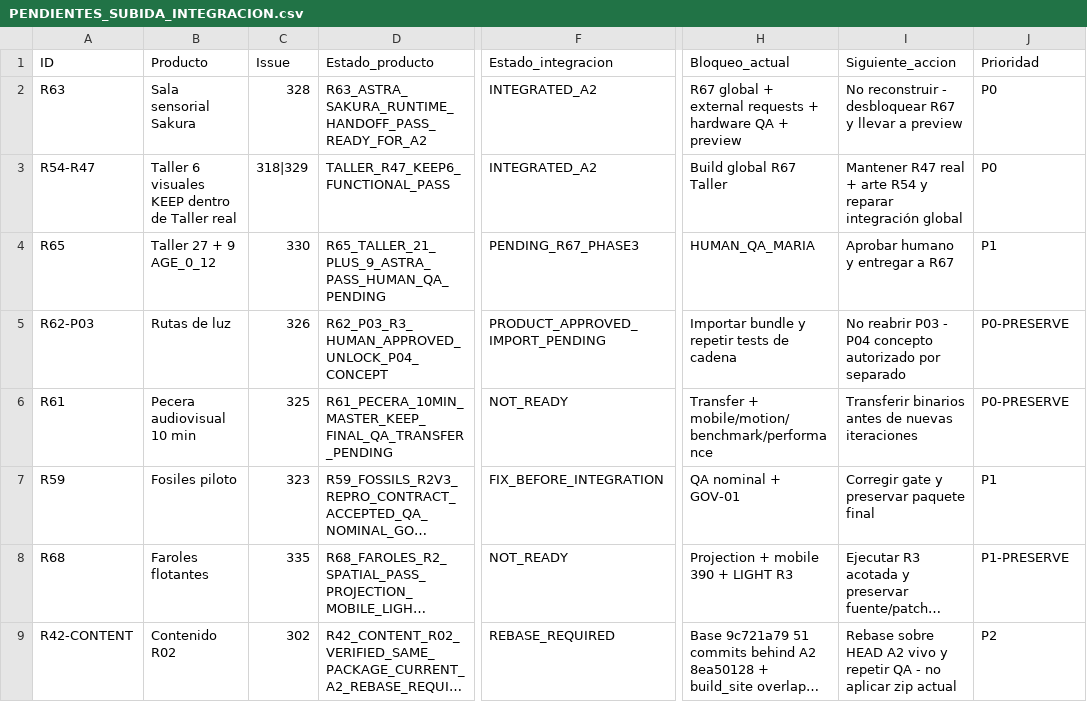
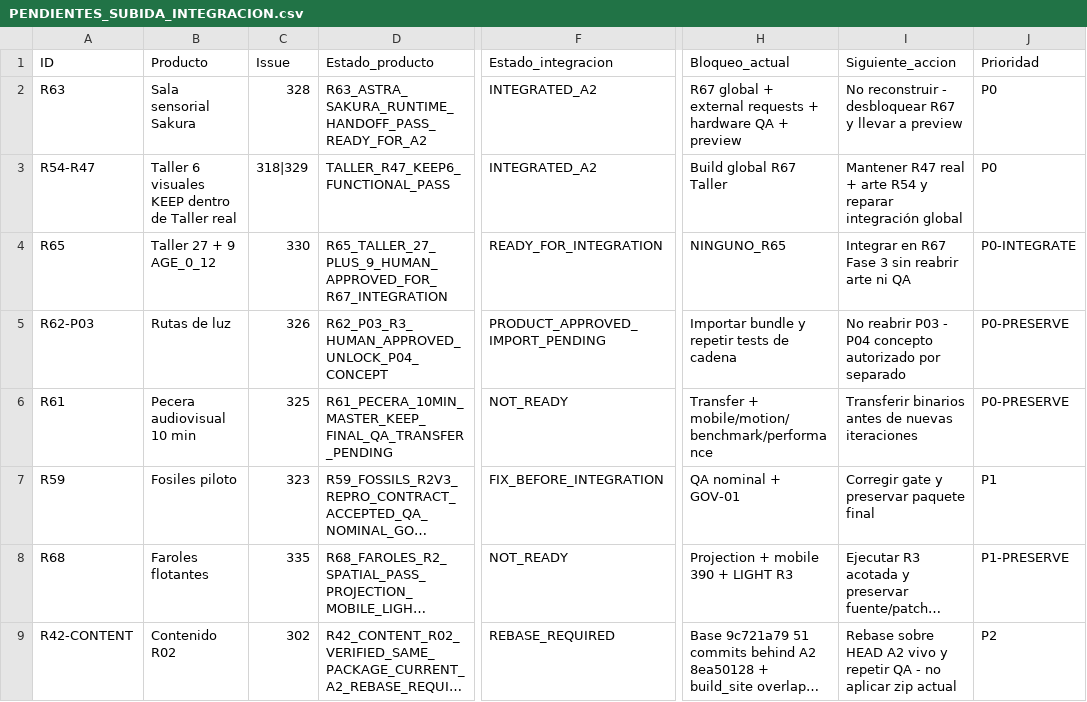
Before and after one commit to mruizwow-bit/irisgreen, a CSV file: COORDINACION_IRIS_GREEN/CONTROL/PENDIENTES_SUBIDA_INTEGRACION.csv, drawn as a sheet; only a part is shown, gaps mark what is left out; long unchanged cells end in …; the diff names each change by its address in the sheet, - before the commit and + after, or states it on an @@ line.

Commit message:
R65: HUMAN QA final PASS y desbloqueo R67 fase 3

```diff
--- a/COORDINACION_IRIS_GREEN/CONTROL/PENDIENTES_SUBIDA_INTEGRACION.csv
+++ b/COORDINACION_IRIS_GREEN/CONTROL/PENDIENTES_SUBIDA_INTEGRACION.csv
-D4 (Estado_producto): R65_TALLER_21_PLUS_9_ASTRA_PASS_HUMAN_QA_PENDING
+D4 (Estado_producto): R65_TALLER_27_PLUS_9_HUMAN_APPROVED_FOR_R67_INTEGRATION
-F4 (Estado_integracion): PENDING_R67_PHASE3
+F4 (Estado_integracion): READY_FOR_INTEGRATION
-H4 (Bloqueo_actual): HUMAN_QA_MARIA
+H4 (Bloqueo_actual): NINGUNO_R65
-I4 (Siguiente_accion): Aprobar humano y entregar a R67
+I4 (Siguiente_accion): Integrar en R67 Fase 3 sin reabrir arte ni QA
-J4 (Prioridad): P1
+J4 (Prioridad): P0-INTEGRATE
```
Also changed, not shown: COORDINACION_IRIS_GREEN/CONTROL/ESTADO_TRABAJOS.csv, 10 other files.
